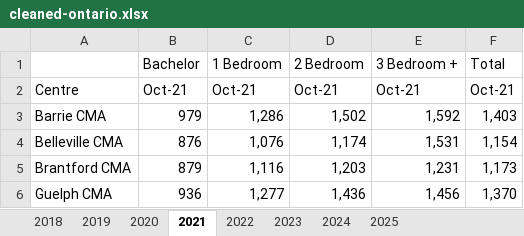
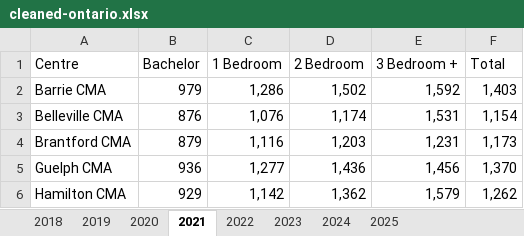
Before and after one commit to mou-gits/statistics-group2, an Excel workbook: rawdata/cleaned-ontario.xlsx, sheet 2021, drawn as a sheet; only a part is shown; the shorter side is filled out with more unchanged rows; values as stored, in another font and other column widths than the file's, no cell formats; the diff names each change by its address in the sheet, - before the commit and + after, or states it on an @@ line.

```diff
--- a/rawdata/cleaned-ontario.xlsx (sheet 2021)
+++ b/rawdata/cleaned-ontario.xlsx (sheet 2021)
-A1: (empty)
+A1: Centre
-row 2: Centre | Oct-21 | Oct-21 | Oct-21 | Oct-21 | Oct-21
```
Also changed, not shown: sheet 2024, sheet 2025, sheet 2023, sheet 2022, sheet 2020, sheet 2019, 1 more sheet, cell formats, 40 other files.
